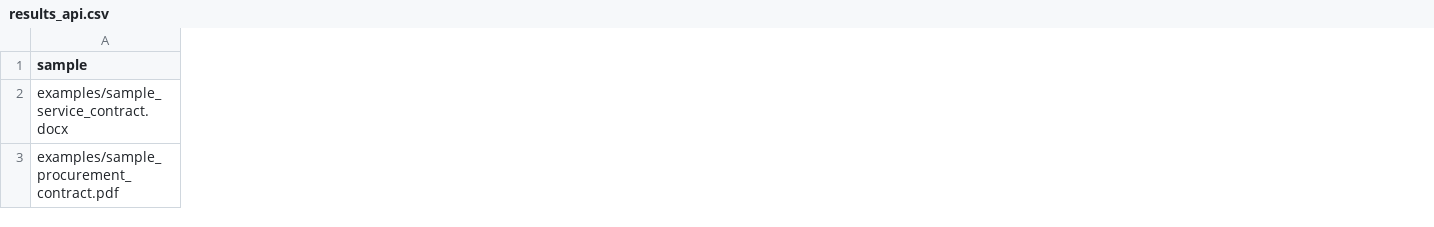
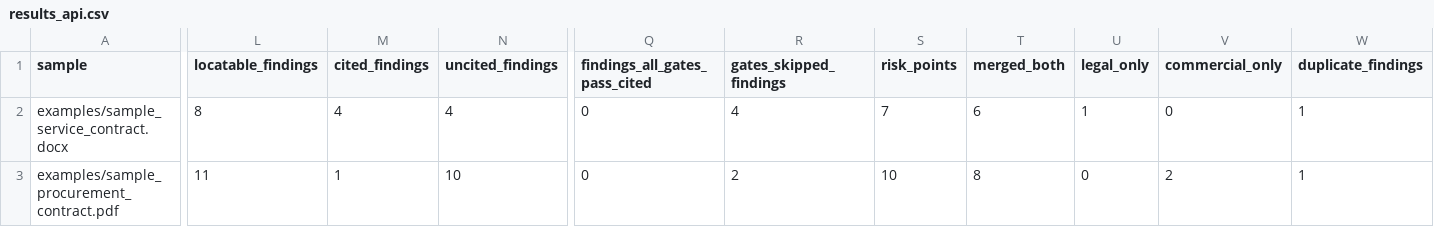
Before and after one commit to jsq0917/contract-review-agent, a CSV file: eval/results_api.csv, drawn as a sheet; only a part is shown, gaps mark what is left out; the diff covers the shown part only; the diff names each change by its address in the sheet, - before the commit and + after, or states it on an @@ line.

Commit message:
核验闸改三态与严格溯源口径，精排按次启用并补双路互补统计
- 五闸新增 skipped：API 引擎无 rule_id 时 G4 不再假装通过；G5 支持中文数字与年化换算值

- 评测统一走 eval/metrics.py：严格子串溯源、引用/未引用分列、双路互补计数；修正 note 硬编码

- 跨路合并键加入引文约束，避免同条款不同子风险被拼成嵌合体

- UI 展示五闸状态与引用原文，默认 mock，后端未启动时给出提示

- README/eval 产物按本次运行重写：106 passed，API 五闸 0/19 并说明原因

```diff
--- a/eval/results_api.csv
+++ b/eval/results_api.csv
+column L (locatable_findings), rows 2-3: 8 | 11
+column M (cited_findings), rows 2-3: 4 | 1
+column N (uncited_findings), rows 2-3: 4 | 10
+column Q (findings_all_gates_pass_cited), rows 2-3: 0 | 0
+column R (gates_skipped_findings), rows 2-3: 4 | 2
+column S (risk_points), rows 2-3: 7 | 10
+column T (merged_both), rows 2-3: 6 | 8
+column U (legal_only), rows 2-3: 1 | 0
+column V (commercial_only), rows 2-3: 0 | 2
+column W (duplicate_findings), rows 2-3: 1 | 1
```
Also changed, not shown: 1 added column and 34 edited cells elsewhere in this file, 35 other files.
